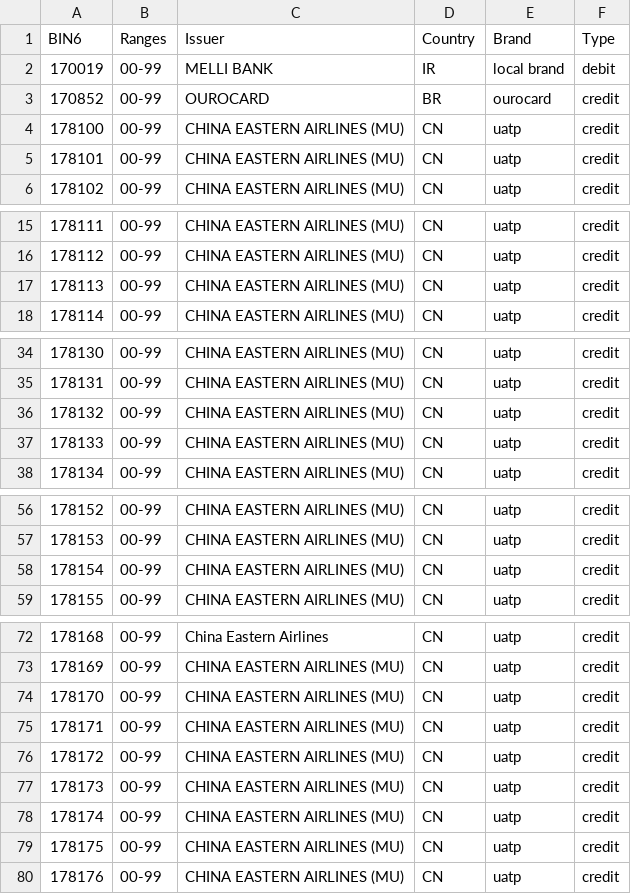
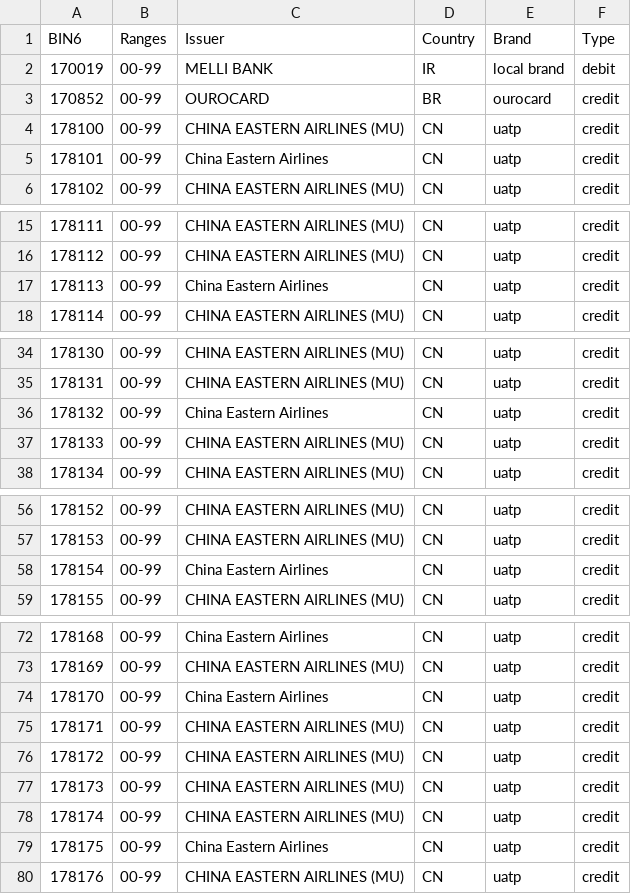
Before and after one commit to Wayproyect/openbiin, a CSV file: functions/data/17.csv, drawn as a sheet; only a part is shown, gaps mark what is left out; the diff covers the shown part only.

```diff
--- a/functions/data/17.csv
+++ b/functions/data/17.csv
@@ -4,3 +4,3 @@ BIN6,Ranges,Issuer,Country,Brand,Type
 178100,00-99,CHINA EASTERN AIRLINES (MU),CN,uatp,credit
-178101,00-99,CHINA EASTERN AIRLINES (MU),CN,uatp,credit
+178101,00-99,China Eastern Airlines,CN,uatp,credit
 178102,00-99,CHINA EASTERN AIRLINES (MU),CN,uatp,credit
@@ -16,3 +16,3 @@ BIN6,Ranges,Issuer,Country,Brand,Type
 178112,00-99,CHINA EASTERN AIRLINES (MU),CN,uatp,credit
-178113,00-99,CHINA EASTERN AIRLINES (MU),CN,uatp,credit
+178113,00-99,China Eastern Airlines,CN,uatp,credit
 178114,00-99,CHINA EASTERN AIRLINES (MU),CN,uatp,credit
@@ -35,3 +35,3 @@ BIN6,Ranges,Issuer,Country,Brand,Type
 178131,00-99,CHINA EASTERN AIRLINES (MU),CN,uatp,credit
-178132,00-99,CHINA EASTERN AIRLINES (MU),CN,uatp,credit
+178132,00-99,China Eastern Airlines,CN,uatp,credit
 178133,00-99,CHINA EASTERN AIRLINES (MU),CN,uatp,credit
@@ -57,3 +57,3 @@ BIN6,Ranges,Issuer,Country,Brand,Type
 178153,00-99,CHINA EASTERN AIRLINES (MU),CN,uatp,credit
-178154,00-99,CHINA EASTERN AIRLINES (MU),CN,uatp,credit
+178154,00-99,China Eastern Airlines,CN,uatp,credit
 178155,00-99,CHINA EASTERN AIRLINES (MU),CN,uatp,credit
@@ -73,3 +73,3 @@ BIN6,Ranges,Issuer,Country,Brand,Type
 178169,00-99,CHINA EASTERN AIRLINES (MU),CN,uatp,credit
-178170,00-99,CHINA EASTERN AIRLINES (MU),CN,uatp,credit
+178170,00-99,China Eastern Airlines,CN,uatp,credit
 178171,00-99,CHINA EASTERN AIRLINES (MU),CN,uatp,credit
@@ -78,3 +78,3 @@ BIN6,Ranges,Issuer,Country,Brand,Type
 178174,00-99,CHINA EASTERN AIRLINES (MU),CN,uatp,credit
-178175,00-99,CHINA EASTERN AIRLINES (MU),CN,uatp,credit
+178175,00-99,China Eastern Airlines,CN,uatp,credit
 178176,00-99,CHINA EASTERN AIRLINES (MU),CN,uatp,credit
```
Also changed, not shown: 2 edited cells elsewhere in this file.
